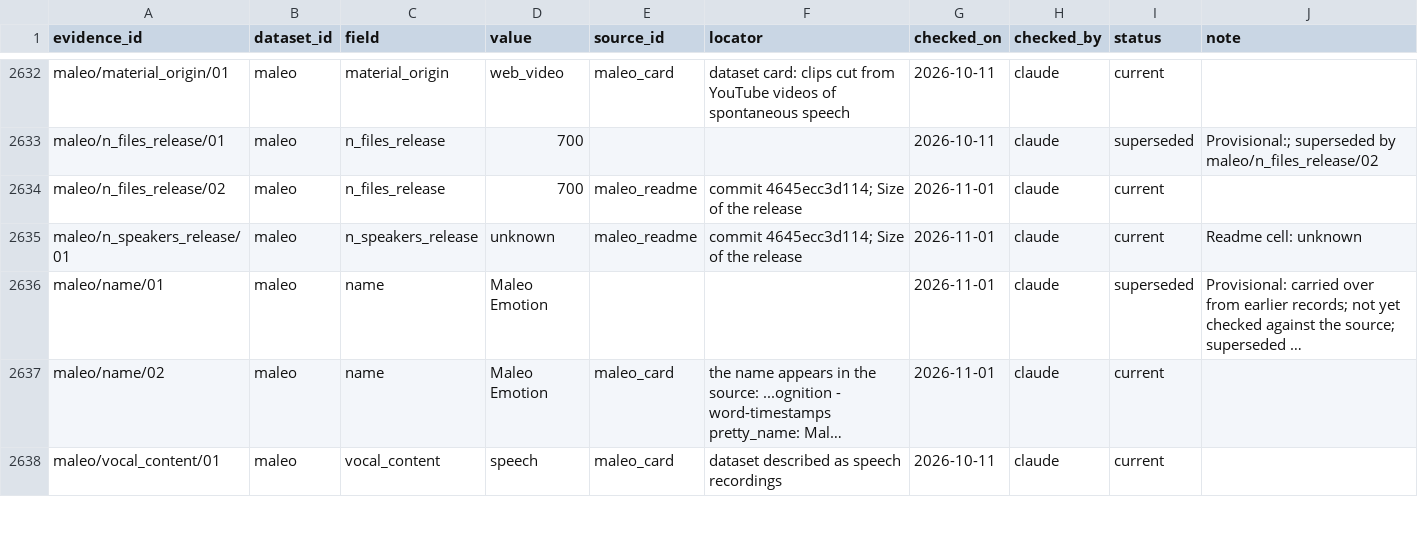
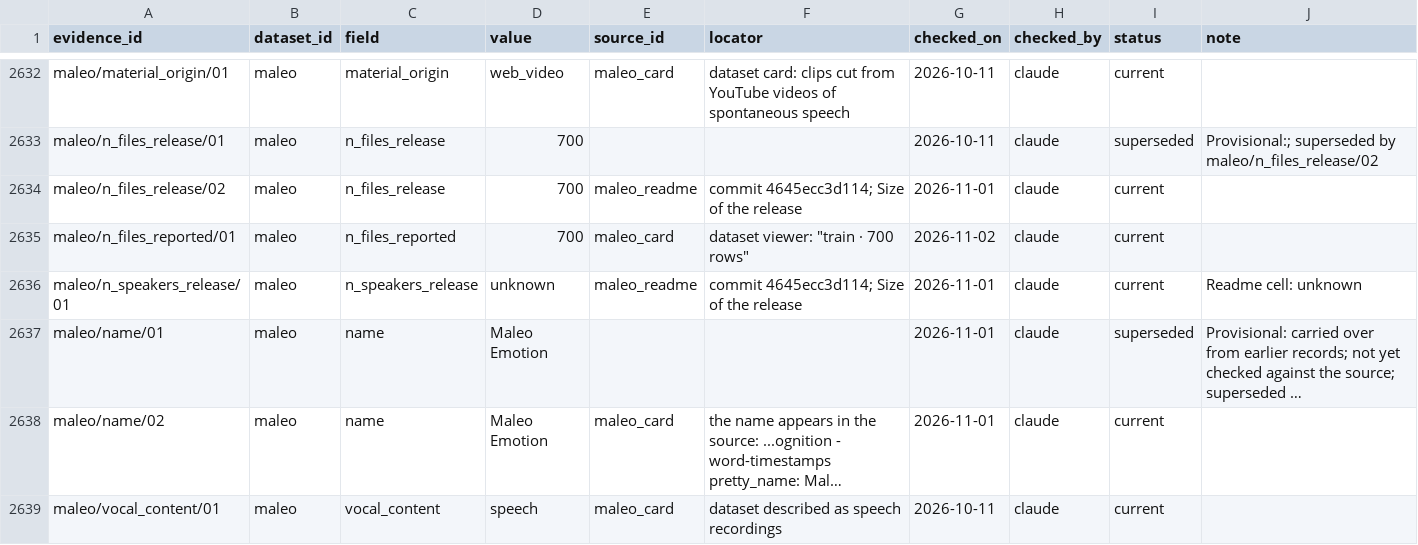
Before and after one commit to itoten/ser_dataset_db, a CSV file: data/evidence.csv, drawn as a sheet; only a part is shown, gaps mark what is left out; long unchanged cells end in ….

```diff
--- a/data/evidence.csv
+++ b/data/evidence.csv
@@ -2634,2 +2634,3 @@ maleo/n_files_release/01,maleo,n_files_release,700,,,2026-10-11,claude,supersede
 maleo/n_files_release/02,maleo,n_files_release,700,maleo_readme,commit 4645ecc3d114; Size of the release,2026-11-01,claude,current,
+maleo/n_files_reported/01,maleo,n_files_reported,700,maleo_card,"dataset viewer: ""train · 700 rows""",2026-11-02,claude,current,
 maleo/n_speakers_release/01,maleo,n_speakers_release,unknown,maleo_readme,commit 4645ecc3d114; Size of the release,2026-11-01,claude,current,Readme cell: unknown
```
Also changed, not shown: data/datasets.csv, views/datasets_wide.csv.
